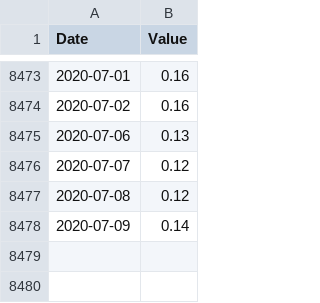
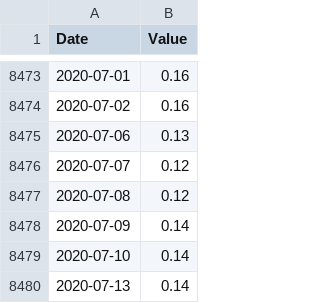
Before and after one commit to gfisherjr/Market_Indicator_Machine_Learning, a CSV file: Dev/Gary/quandl_data/ted_spread.csv, drawn as a sheet; only a part is shown, gaps mark what is left out; the diff names each change by its address in the sheet, - before the commit and + after, or states it on an @@ line.

```diff
--- a/Dev/Gary/quandl_data/ted_spread.csv
+++ b/Dev/Gary/quandl_data/ted_spread.csv
+row 8479: 2020-07-10 | 0.14
+row 8480: 2020-07-13 | 0.14
```
Also changed, not shown: Dev/Gary/quandl_data/sp500_2m.csv, Dev/Gary/quandl_data/testing_data_gary.csv, 5 other files.
